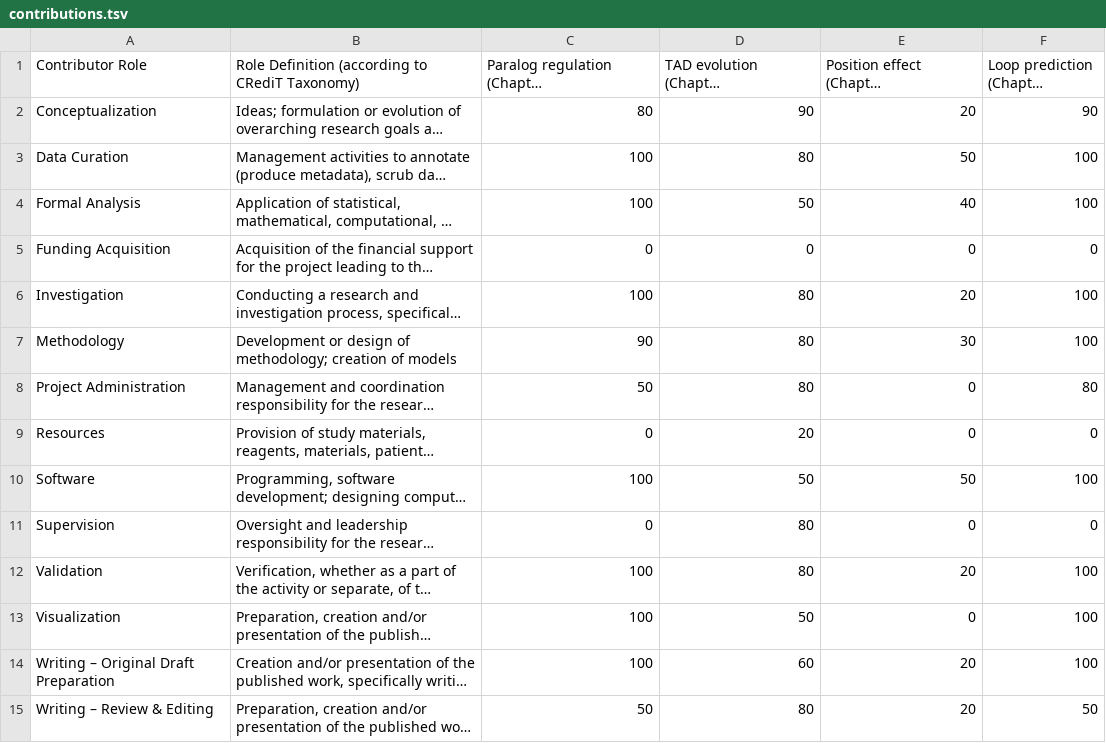
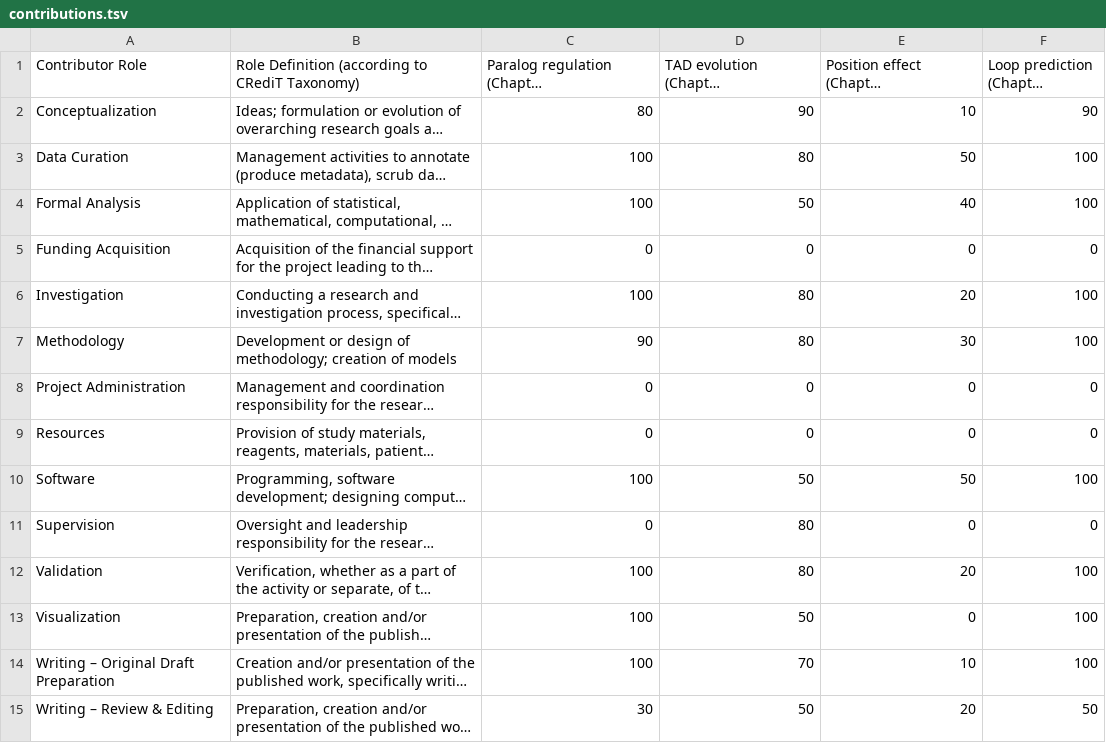
Before and after one commit to ibn-salem/thesis, a TSV file: data/contributions.tsv, drawn as a sheet; long unchanged cells end in …; the diff names each change by its address in the sheet, - before the commit and + after, or states it on an @@ line.

Commit message:
update contributions and build thesis

```diff
--- a/data/contributions.tsv
+++ b/data/contributions.tsv
-E2: 20
+E2: 10
-C8: 50
+C8: 0
-D8: 80
+D8: 0
-F8: 80
+F8: 0
-D9: 20
+D9: 0
-D14: 60
+D14: 70
-E14: 20
+E14: 10
-C15: 50
+C15: 30
-D15: 80
+D15: 50
```
Also changed, not shown: 5 other files.
